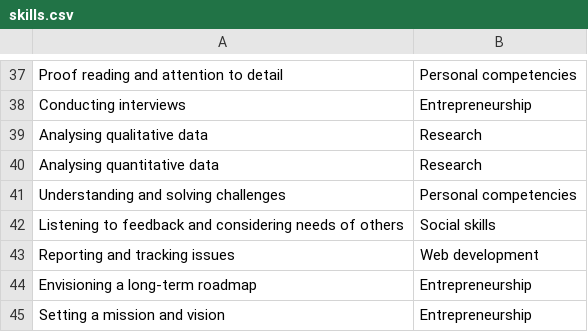
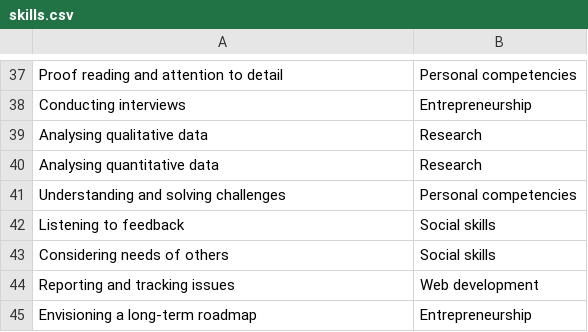
Before and after one commit to dh256git/project27, a CSV file: src/_data/skills.csv, drawn as a sheet; only a part is shown, gaps mark what is left out; the shorter side is filled out with more unchanged rows.

```diff
--- a/src/_data/skills.csv
+++ b/src/_data/skills.csv
@@ -41,3 +41,4 @@ Analysing quantitative data,Research,
 Understanding and solving challenges,Personal competencies,
-Listening to feedback and considering needs of others,Social skills,
+Listening to feedback,Social skills,
+Considering needs of others,Social skills,
 Reporting and tracking issues,Web development,
```
Also changed, not shown: 11 other files.
